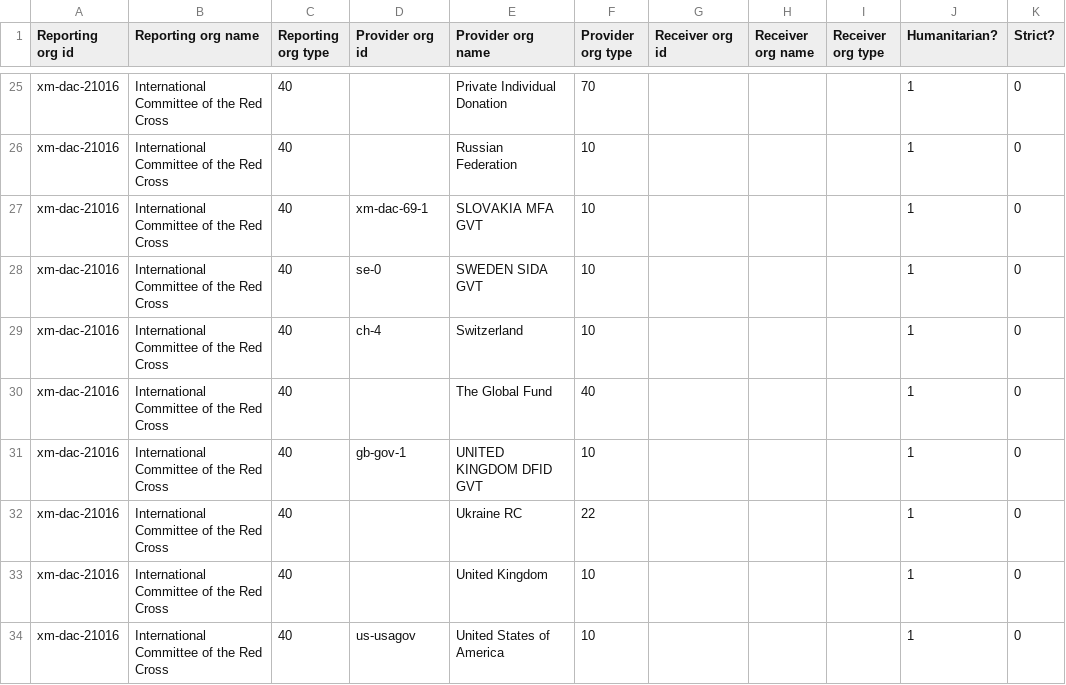
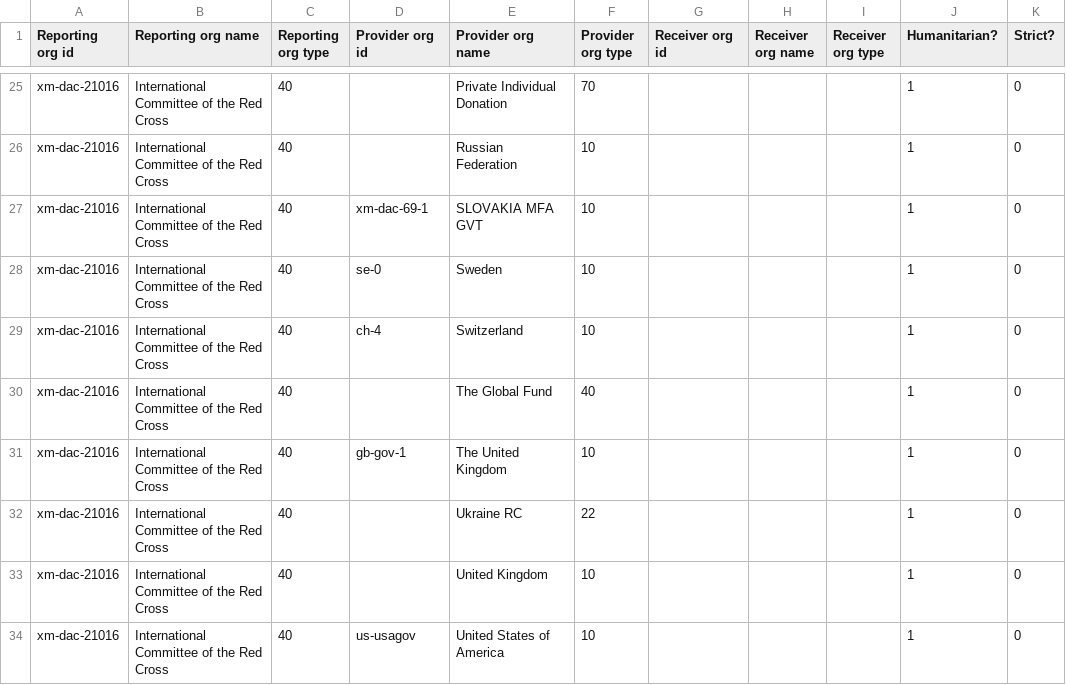
Before and after one commit to OCHA-DAP/hdx-scraper-iati-viz, a CSV file: ukraine/flows.csv, drawn as a sheet; only a part is shown, gaps mark what is left out; the diff names each change by its address in the sheet, - before the commit and + after, or states it on an @@ line.

```diff
--- a/ukraine/flows.csv
+++ b/ukraine/flows.csv
-E28 (Provider org name): SWEDEN SIDA GVT
+E28 (Provider org name): Sweden
-E31 (Provider org name): UNITED KINGDOM DFID GVT
+E31 (Provider org name): The United Kingdom
```
Also changed, not shown: 3 other files.
